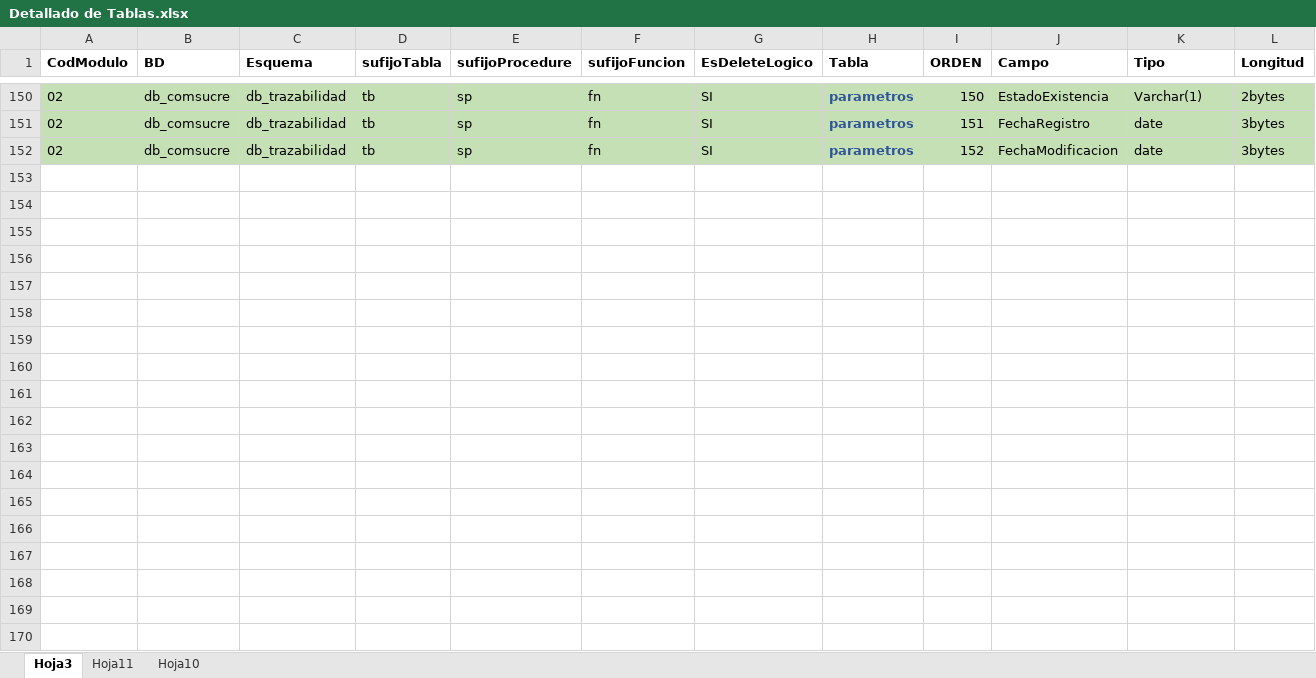
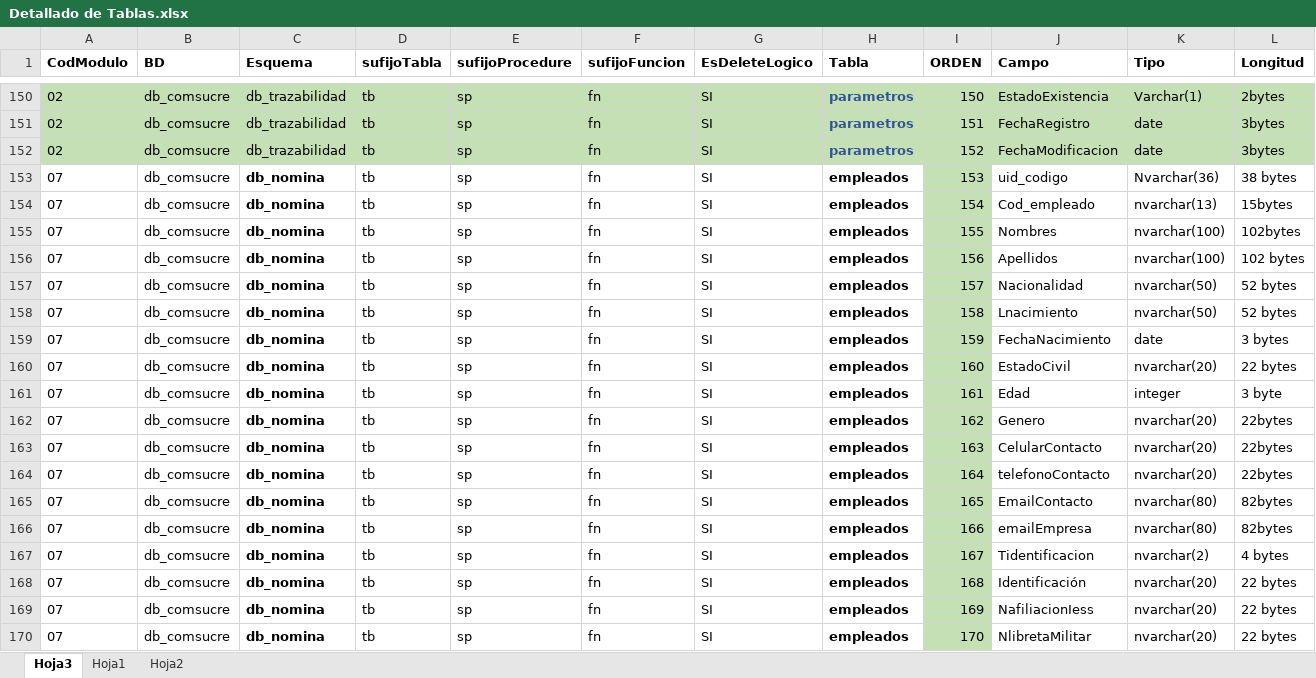
Before and after one commit to lvergarz/ERP, an Excel workbook: Diccionarios Datos/Excel/Detallado de Tablas.xlsx, sheet Hoja3, drawn as a sheet; only a part is shown, gaps mark what is left out; values as stored, in another font and other column widths than the file's, no borders; rows hold the shown columns only; the diff covers the shown part only; the diff names each change by its address in the sheet, - before the commit and + after, or states it on an @@ line.

Commit message:
ml Excel

```diff
--- a/Diccionarios Datos/Excel/Detallado de Tablas.xlsx (sheet Hoja3)
+++ b/Diccionarios Datos/Excel/Detallado de Tablas.xlsx (sheet Hoja3)
-sheet tab: Hoja11
-sheet tab: Hoja10
+sheet tab: Hoja1
+sheet tab: Hoja2
+row 153: 07 | db_comsucre | db_nomina | tb | sp | fn | SI | empleados | 153 | uid_codigo | Nvarchar(36) | 38 bytes
+row 154: 07 | db_comsucre | db_nomina | tb | sp | fn | SI | empleados | 154 | Cod_empleado | nvarchar(13) | 15bytes
+row 155: 07 | db_comsucre | db_nomina | tb | sp | fn | SI | empleados | 155 | Nombres | nvarchar(100) | 102bytes
+row 156: 07 | db_comsucre | db_nomina | tb | sp | fn | SI | empleados | 156 | Apellidos | nvarchar(100) | 102 bytes
+row 157: 07 | db_comsucre | db_nomina | tb | sp | fn | SI | empleados | 157 | Nacionalidad | nvarchar(50) | 52 bytes
+row 158: 07 | db_comsucre | db_nomina | tb | sp | fn | SI | empleados | 158 | Lnacimiento | nvarchar(50) | 52 bytes
+row 159: 07 | db_comsucre | db_nomina | tb | sp | fn | SI | empleados | 159 | FechaNacimiento | date | 3 bytes
+row 160: 07 | db_comsucre | db_nomina | tb | sp | fn | SI | empleados | 160 | EstadoCivil | nvarchar(20) | 22 bytes
+row 161: 07 | db_comsucre | db_nomina | tb | sp | fn | SI | empleados | 161 | Edad | integer | 3 byte
+row 162: 07 | db_comsucre | db_nomina | tb | sp | fn | SI | empleados | 162 | Genero | nvarchar(20) | 22bytes
+row 163: 07 | db_comsucre | db_nomina | tb | sp | fn | SI | empleados | 163 | CelularContacto | nvarchar(20) | 22bytes
+row 164: 07 | db_comsucre | db_nomina | tb | sp | fn | SI | empleados | 164 | telefonoContacto | nvarchar(20) | 22bytes
+row 165: 07 | db_comsucre | db_nomina | tb | sp | fn | SI | empleados | 165 | EmailContacto | nvarchar(80) | 82bytes
+row 166: 07 | db_comsucre | db_nomina | tb | sp | fn | SI | empleados | 166 | emailEmpresa | nvarchar(80) | 82bytes
+row 167: 07 | db_comsucre | db_nomina | tb | sp | fn | SI | empleados | 167 | Tidentificacion | nvarchar(2) | 4 bytes
+row 168: 07 | db_comsucre | db_nomina | tb | sp | fn | SI | empleados | 168 | Identificación | nvarchar(20) | 22 bytes
+row 169: 07 | db_comsucre | db_nomina | tb | sp | fn | SI | empleados | 169 | NafiliacionIess | nvarchar(20) | 22 bytes
+row 170: 07 | db_comsucre | db_nomina | tb | sp | fn | SI | empleados | 170 | NlibretaMilitar | nvarchar(20) | 22 bytes
```
Also changed, not shown: 11 added rows elsewhere in this sheet.
